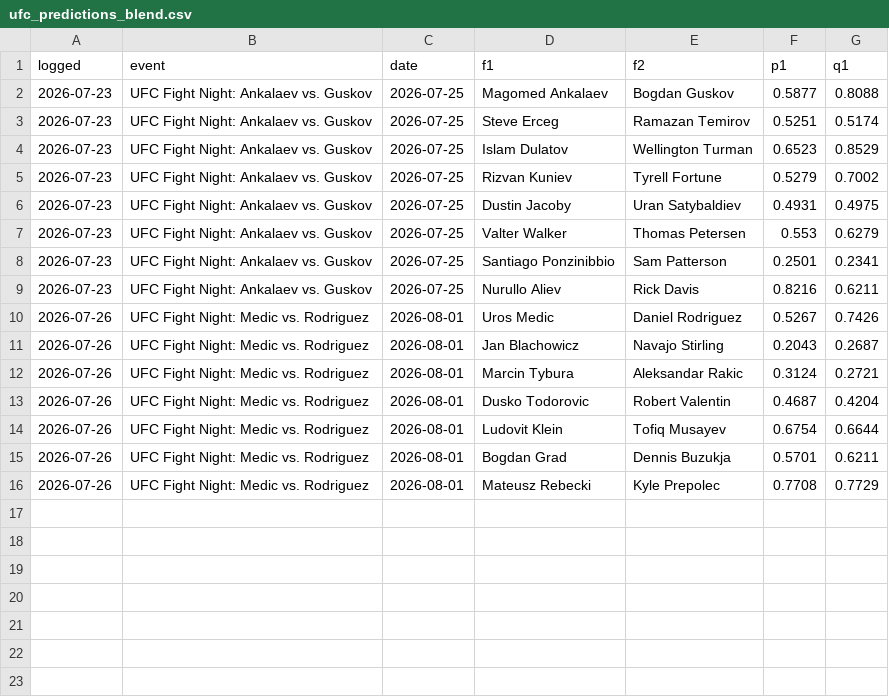
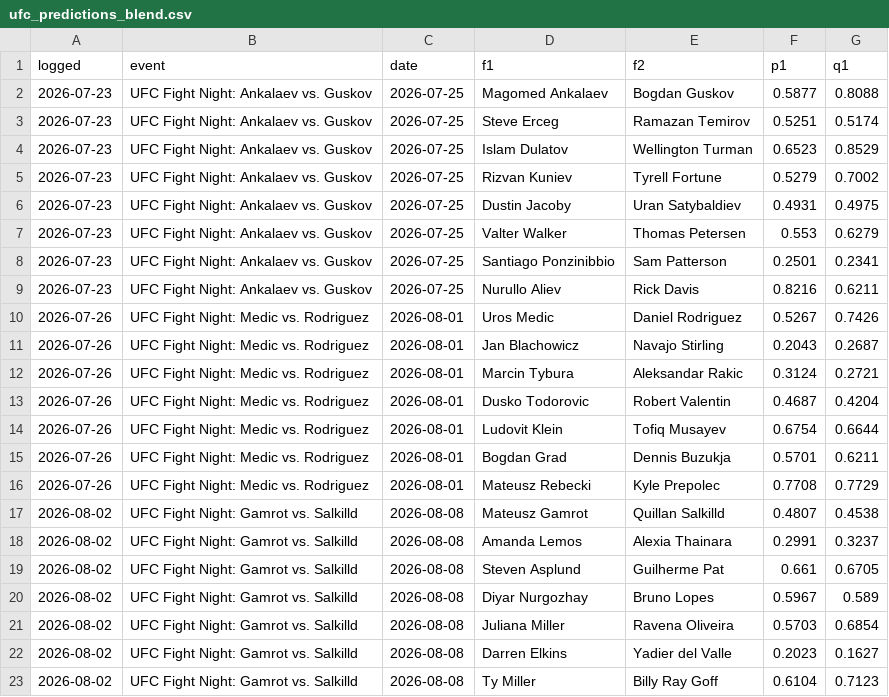
Before and after one commit to CheeseDagg/UFC-ODDS, a CSV file: Github/data/ufc_predictions_blend.csv, drawn as a sheet; the diff names each change by its address in the sheet, - before the commit and + after, or states it on an @@ line.

```diff
--- a/Github/data/ufc_predictions_blend.csv
+++ b/Github/data/ufc_predictions_blend.csv
+row 17: 2026-08-02 | UFC Fight Night: Gamrot vs. Salkilld | 2026-08-08 | Mateusz Gamrot | Quillan Salkilld | 0.4807 | 0.4538
+row 18: 2026-08-02 | UFC Fight Night: Gamrot vs. Salkilld | 2026-08-08 | Amanda Lemos | Alexia Thainara | 0.2991 | 0.3237
+row 19: 2026-08-02 | UFC Fight Night: Gamrot vs. Salkilld | 2026-08-08 | Steven Asplund | Guilherme Pat | 0.661 | 0.6705
+row 20: 2026-08-02 | UFC Fight Night: Gamrot vs. Salkilld | 2026-08-08 | Diyar Nurgozhay | Bruno Lopes | 0.5967 | 0.589
+row 21: 2026-08-02 | UFC Fight Night: Gamrot vs. Salkilld | 2026-08-08 | Juliana Miller | Ravena Oliveira | 0.5703 | 0.6854
+row 22: 2026-08-02 | UFC Fight Night: Gamrot vs. Salkilld | 2026-08-08 | Darren Elkins | Yadier del Valle | 0.2023 | 0.1627
+row 23: 2026-08-02 | UFC Fight Night: Gamrot vs. Salkilld | 2026-08-08 | Ty Miller | Billy Ray Goff | 0.6104 | 0.7123
```
Also changed, not shown: Github/data/ufc_predictions.csv, Github/odds/upcoming.csv, 8 other files.
